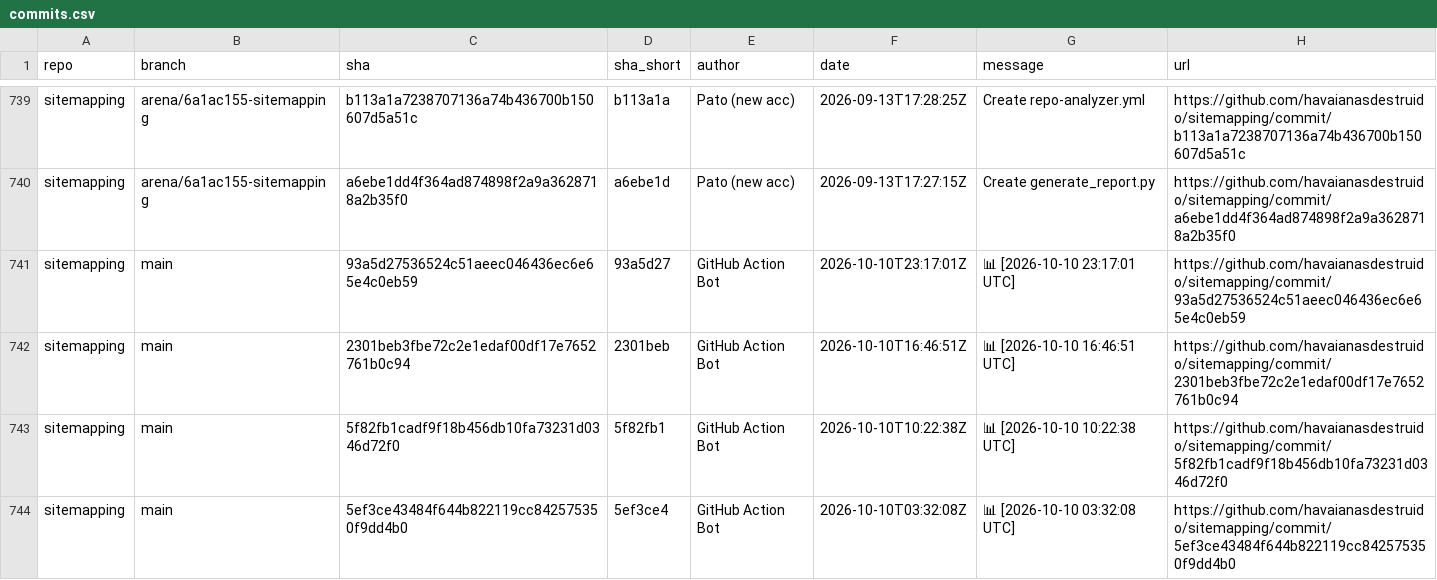
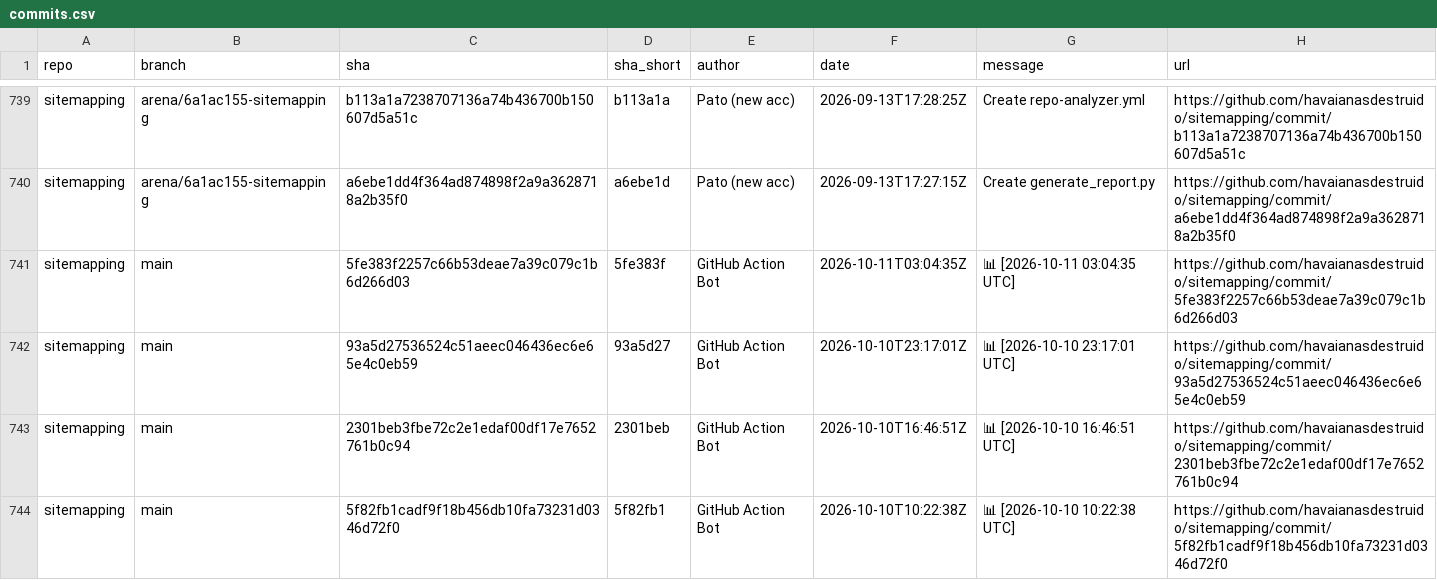
Before and after one commit to havaianasdestruido/sitemapping, a CSV file: reports/commits.csv, drawn as a sheet; only a part is shown, gaps mark what is left out; the shorter side is filled out with more unchanged rows; the diff covers the shown part only.

```diff
--- a/reports/commits.csv
+++ b/reports/commits.csv
@@ -740,2 +740,3 @@ sitemapping,arena/6a1ac155-sitemapping,b113a1a7238707136a74b436700b150607d5a51c,
 sitemapping,arena/6a1ac155-sitemapping,a6ebe1dd4f364ad874898f2a9a3628718a2b35f0,a6ebe1d,Pato (new acc),2026-09-13T17:27:15Z,Create generate_report.py,https://github.com/havaianasdestruido/sitemapping/commit/a6ebe1dd4f364ad874898f2a9a3628718a2b35f0
+sitemapping,main,5fe383f2257c66b53deae7a39c079c1b6d266d03,5fe383f,GitHub Action Bot,2026-10-11T03:04:35Z,📊 [2026-10-11 03:04:35 UTC],https://github.com/havaianasdestruido/sitemapping/commit/5fe383f2257c66b53deae7a39c079c1b6d266d03
 sitemapping,main,93a5d27536524c51aeec046436ec6e65e4c0eb59,93a5d27,GitHub Action Bot,2026-10-10T23:17:01Z,📊 [2026-10-10 23:17:01 UTC],https://github.com/havaianasdestruido/sitemapping/commit/93a5d27536524c51aeec046436ec6e65e4c0eb59
```
Also changed, not shown: 2 added rows, 3 removed rows and 31 edited cells elsewhere in this file, reports/branches.csv, reports/contributors.csv, 17 other files.
